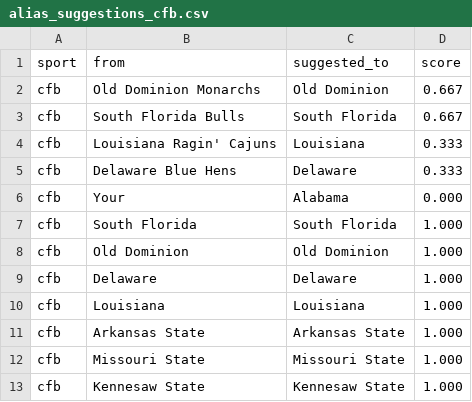
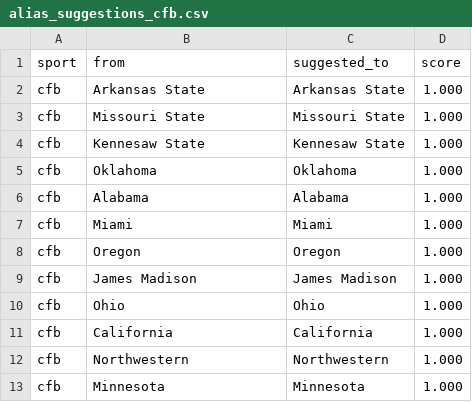
Before and after one commit to cterpening/What_Channel_Is_The_Game, a CSV file: alias_suggestions_cfb.csv, drawn as a sheet; only a part is shown; the shorter side is filled out with more unchanged rows; the diff covers the shown part only.

```diff
--- a/alias_suggestions_cfb.csv
+++ b/alias_suggestions_cfb.csv
@@ -1,11 +1,2 @@
 sport,from,suggested_to,score
-cfb,Old Dominion Monarchs,Old Dominion,0.667
-cfb,South Florida Bulls,South Florida,0.667
-cfb,Louisiana Ragin' Cajuns,Louisiana,0.333
-cfb,Delaware Blue Hens,Delaware,0.333
-cfb,Your,Alabama,0.000
-cfb,South Florida,South Florida,1.000
-cfb,Old Dominion,Old Dominion,1.000
-cfb,Delaware,Delaware,1.000
-cfb,Louisiana,Louisiana,1.000
 cfb,Arkansas State,Arkansas State,1.000
```
Also changed, not shown: 24 added rows elsewhere in this file, alias_suggestions_nba.csv, alias_suggestions_ncaab.csv, 4 other files.
